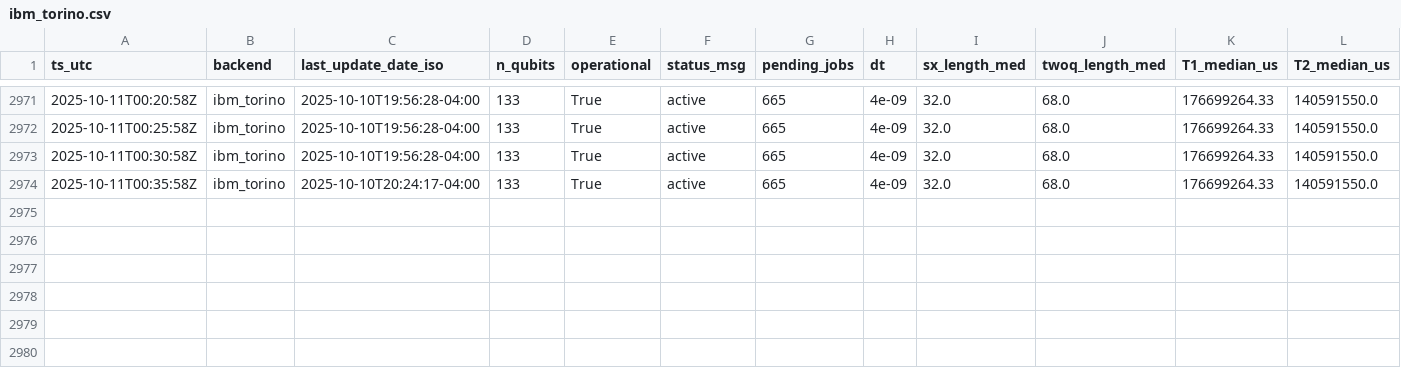
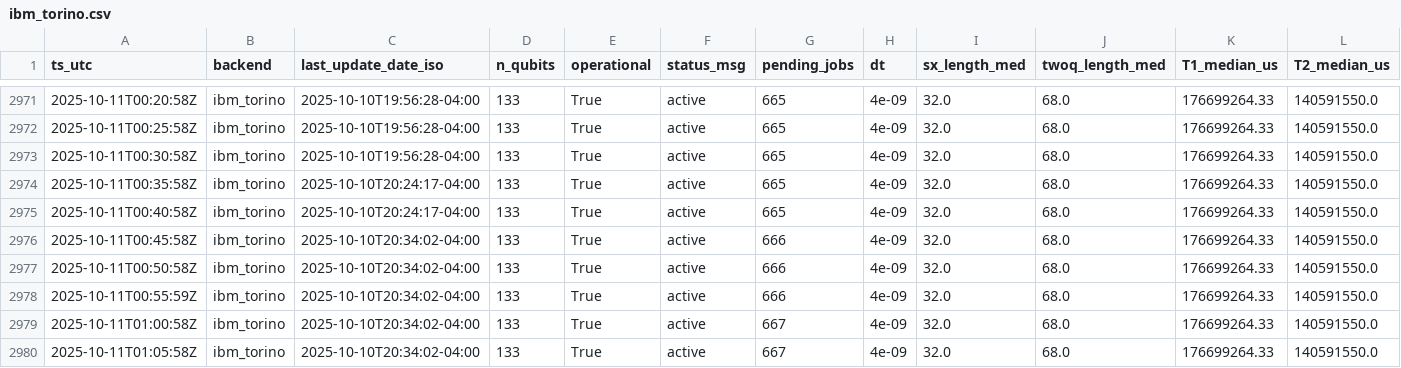
Before and after one commit to LXY-princess/TransCache, a CSV file: figs/v17_polling/backends/ibm_torino.csv, drawn as a sheet; only a part is shown, gaps mark what is left out; rows hold the shown columns only; the diff names each change by its address in the sheet, - before the commit and + after, or states it on an @@ line.

```diff
--- a/figs/v17_polling/backends/ibm_torino.csv
+++ b/figs/v17_polling/backends/ibm_torino.csv
+row 2975: 2025-10-11T00:40:58Z | ibm_torino | 2025-10-10T20:24:17-04:00 | 133 | True | active | 665 | 4e-09 | 32.0 | 68.0 | 176699264.33 | 140591550.0
+row 2976: 2025-10-11T00:45:58Z | ibm_torino | 2025-10-10T20:34:02-04:00 | 133 | True | active | 666 | 4e-09 | 32.0 | 68.0 | 176699264.33 | 140591550.0
+row 2977: 2025-10-11T00:50:58Z | ibm_torino | 2025-10-10T20:34:02-04:00 | 133 | True | active | 666 | 4e-09 | 32.0 | 68.0 | 176699264.33 | 140591550.0
+row 2978: 2025-10-11T00:55:59Z | ibm_torino | 2025-10-10T20:34:02-04:00 | 133 | True | active | 666 | 4e-09 | 32.0 | 68.0 | 176699264.33 | 140591550.0
+row 2979: 2025-10-11T01:00:58Z | ibm_torino | 2025-10-10T20:34:02-04:00 | 133 | True | active | 667 | 4e-09 | 32.0 | 68.0 | 176699264.33 | 140591550.0
+row 2980: 2025-10-11T01:05:58Z | ibm_torino | 2025-10-10T20:34:02-04:00 | 133 | True | active | 667 | 4e-09 | 32.0 | 68.0 | 176699264.33 | 140591550.0
```
Also changed, not shown: figs/v17_polling/backends/ibm_brisbane.csv, 6 other files.
